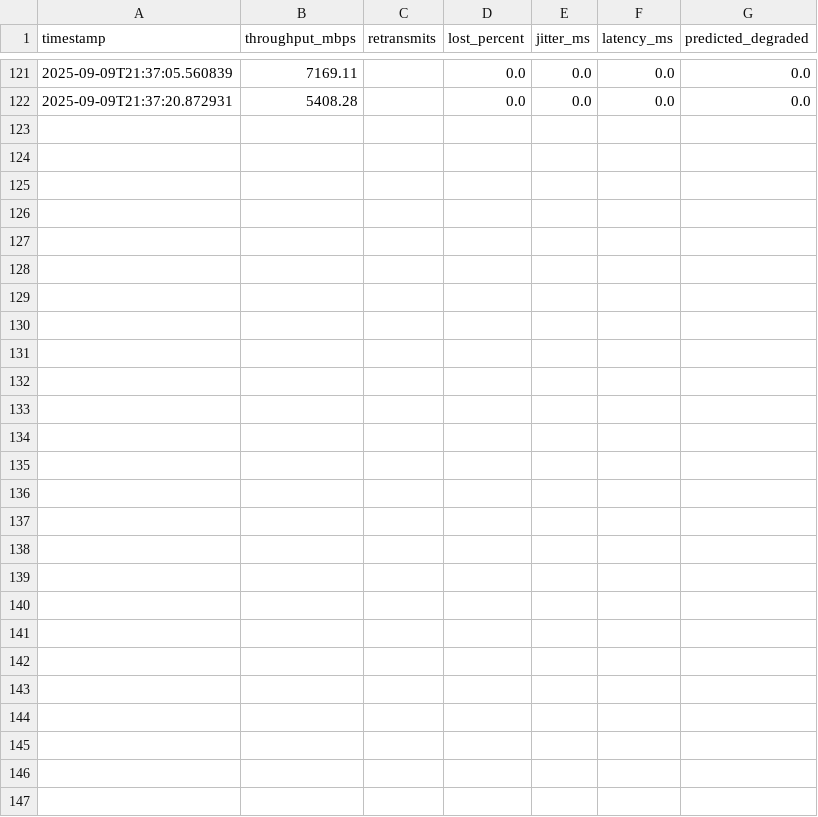
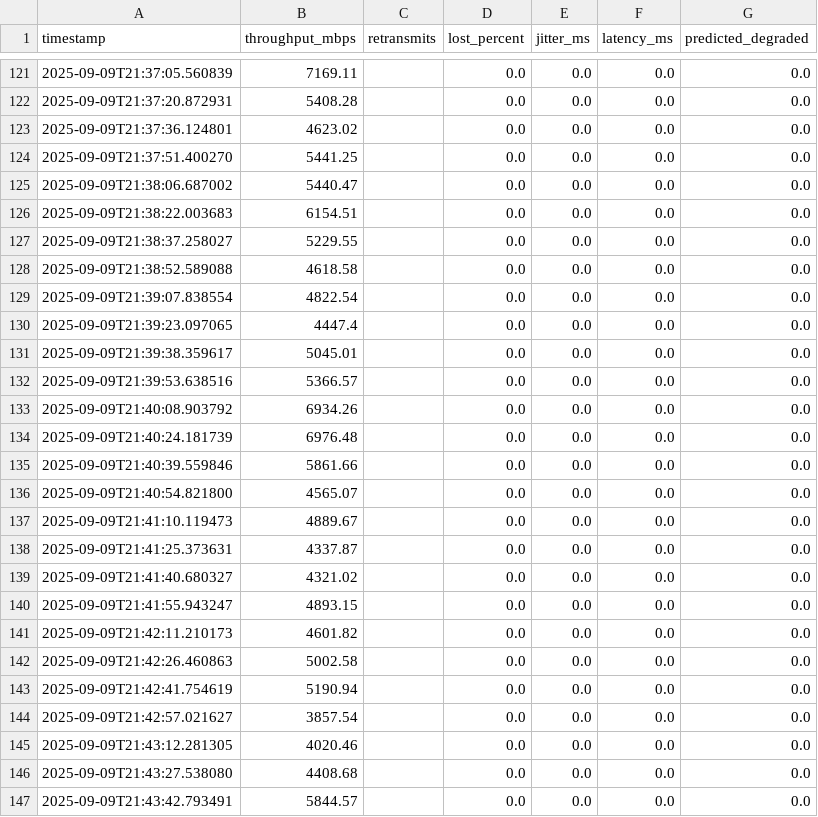
Before and after one commit to shruti1803/wifi-performance-framework, a CSV file: wifi_results.csv, drawn as a sheet; only a part is shown, gaps mark what is left out; the diff names each change by its address in the sheet, - before the commit and + after, or states it on an @@ line.

Commit message:
Add full Wi-Fi framework with ML, live dashboard, and PDF report

```diff
--- a/wifi_results.csv
+++ b/wifi_results.csv
+row 123: 2025-09-09T21:37:36.124801 | 4623.02 |  | 0.0 | 0.0 | 0.0 | 0.0
+row 124: 2025-09-09T21:37:51.400270 | 5441.25 |  | 0.0 | 0.0 | 0.0 | 0.0
+row 125: 2025-09-09T21:38:06.687002 | 5440.47 |  | 0.0 | 0.0 | 0.0 | 0.0
+row 126: 2025-09-09T21:38:22.003683 | 6154.51 |  | 0.0 | 0.0 | 0.0 | 0.0
+row 127: 2025-09-09T21:38:37.258027 | 5229.55 |  | 0.0 | 0.0 | 0.0 | 0.0
+row 128: 2025-09-09T21:38:52.589088 | 4618.58 |  | 0.0 | 0.0 | 0.0 | 0.0
+row 129: 2025-09-09T21:39:07.838554 | 4822.54 |  | 0.0 | 0.0 | 0.0 | 0.0
+row 130: 2025-09-09T21:39:23.097065 | 4447.4 |  | 0.0 | 0.0 | 0.0 | 0.0
+row 131: 2025-09-09T21:39:38.359617 | 5045.01 |  | 0.0 | 0.0 | 0.0 | 0.0
+row 132: 2025-09-09T21:39:53.638516 | 5366.57 |  | 0.0 | 0.0 | 0.0 | 0.0
+row 133: 2025-09-09T21:40:08.903792 | 6934.26 |  | 0.0 | 0.0 | 0.0 | 0.0
+row 134: 2025-09-09T21:40:24.181739 | 6976.48 |  | 0.0 | 0.0 | 0.0 | 0.0
+row 135: 2025-09-09T21:40:39.559846 | 5861.66 |  | 0.0 | 0.0 | 0.0 | 0.0
+row 136: 2025-09-09T21:40:54.821800 | 4565.07 |  | 0.0 | 0.0 | 0.0 | 0.0
+row 137: 2025-09-09T21:41:10.119473 | 4889.67 |  | 0.0 | 0.0 | 0.0 | 0.0
+row 138: 2025-09-09T21:41:25.373631 | 4337.87 |  | 0.0 | 0.0 | 0.0 | 0.0
+row 139: 2025-09-09T21:41:40.680327 | 4321.02 |  | 0.0 | 0.0 | 0.0 | 0.0
+row 140: 2025-09-09T21:41:55.943247 | 4893.15 |  | 0.0 | 0.0 | 0.0 | 0.0
+row 141: 2025-09-09T21:42:11.210173 | 4601.82 |  | 0.0 | 0.0 | 0.0 | 0.0
+row 142: 2025-09-09T21:42:26.460863 | 5002.58 |  | 0.0 | 0.0 | 0.0 | 0.0
+row 143: 2025-09-09T21:42:41.754619 | 5190.94 |  | 0.0 | 0.0 | 0.0 | 0.0
+row 144: 2025-09-09T21:42:57.021627 | 3857.54 |  | 0.0 | 0.0 | 0.0 | 0.0
+row 145: 2025-09-09T21:43:12.281305 | 4020.46 |  | 0.0 | 0.0 | 0.0 | 0.0
+row 146: 2025-09-09T21:43:27.538080 | 4408.68 |  | 0.0 | 0.0 | 0.0 | 0.0
+row 147: 2025-09-09T21:43:42.793491 | 5844.57 |  | 0.0 | 0.0 | 0.0 | 0.0
```
